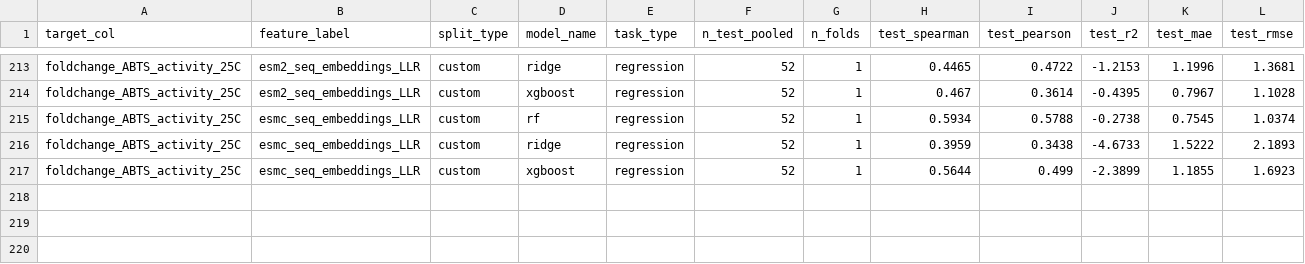
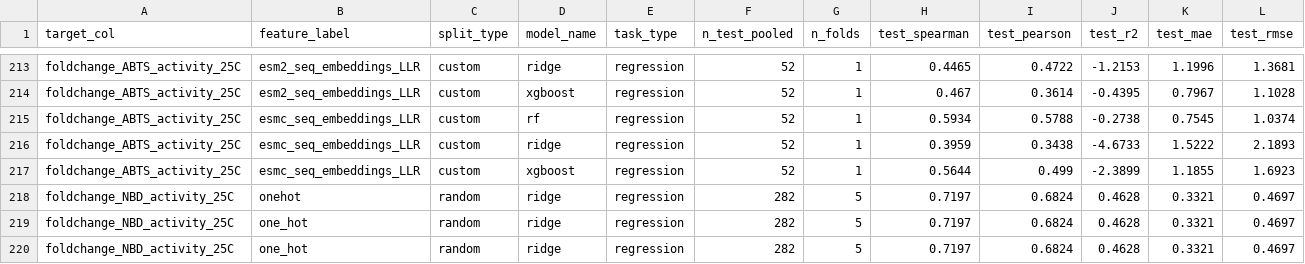
Before and after one commit to chicanagram/agentic-protein-design, a CSV file: examples/ml/output/ET096_R1-2/regression_metrics_summary.csv, drawn as a sheet; only a part is shown, gaps mark what is left out.

```diff
--- a/examples/ml/output/ET096_R1-2/regression_metrics_summary.csv
+++ b/examples/ml/output/ET096_R1-2/regression_metrics_summary.csv
@@ -217 +217,4 @@ foldchange_ABTS_activity_25C,esmc_seq_embeddings_LLR,custom,ridge,regression,52,
 foldchange_ABTS_activity_25C,esmc_seq_embeddings_LLR,custom,xgboost,regression,52,1,0.5644,0.499,-2.3899,1.1855,1.6923
+foldchange_NBD_activity_25C,onehot,random,ridge,regression,282,5,0.7197,0.6824,0.4628,0.3321,0.4697
+foldchange_NBD_activity_25C,one_hot,random,ridge,regression,282,5,0.7197,0.6824,0.4628,0.3321,0.4697
+foldchange_NBD_activity_25C,one_hot,random,ridge,regression,282,5,0.7197,0.6824,0.4628,0.3321,0.4697
```
Also changed, not shown: examples/ml/output/ET096_R1-2/regression_metrics.csv, 20 other files.
